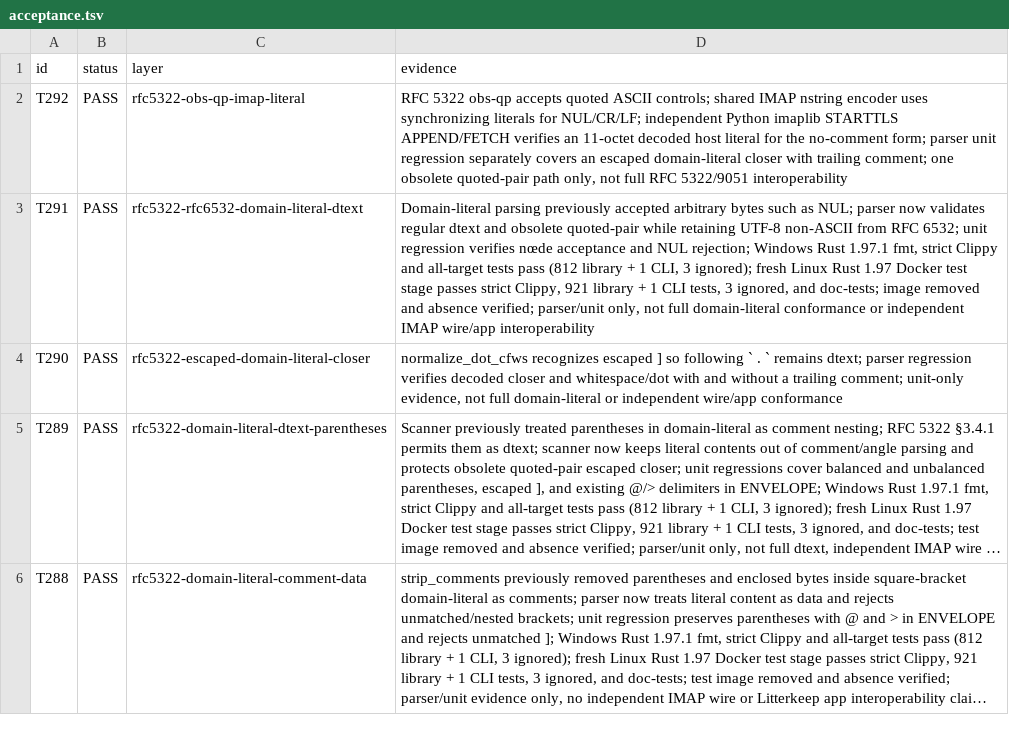
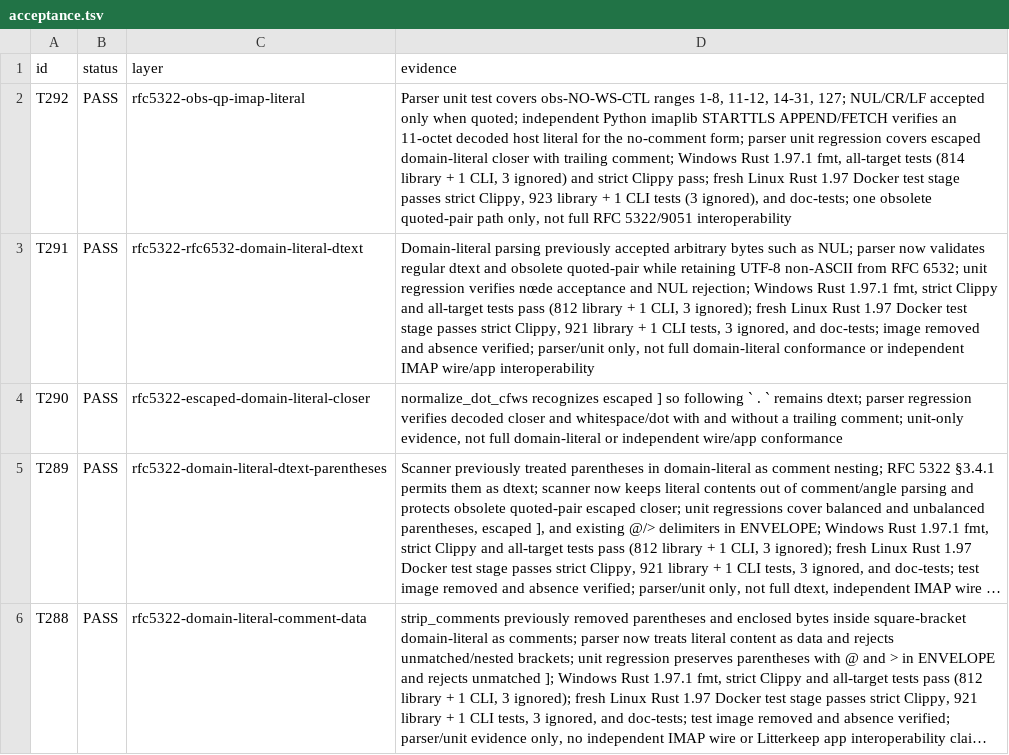
Before and after one commit to thepirateclub/litterkeep-server, a TSV file: docs/acceptance.tsv, drawn as a sheet; only a part is shown; long unchanged cells end in …; the diff names each change by its address in the sheet, - before the commit and + after, or states it on an @@ line.

Commit message:
test(mime): cover obsolete domain literal control ranges

```diff
--- a/docs/acceptance.tsv
+++ b/docs/acceptance.tsv
-D2 (evidence): RFC 5322 obs-qp accepts quoted ASCII controls; shared IMAP nstring encoder uses synchronizing literals for NUL/CR/LF; independent Python imaplib STARTTLS APPEND/FETCH verifies an 11-octet decoded host literal for the no-comment form; parser unit regression separately covers an escaped domain-literal closer with trailing comment; one obsolete…
+D2 (evidence): Parser unit test covers obs-NO-WS-CTL ranges 1-8, 11-12, 14-31, 127; NUL/CR/LF accepted only when quoted; independent Python imaplib STARTTLS APPEND/FETCH verifies an 11-octet decoded host literal for the no-comment form; parser unit regression covers escaped domain-literal closer with trailing comment; Windows Rust 1.97.1 fmt, all-target tests (814 library + 1 CLI, 3 ignored) and strict Clippy pass; fresh Linux Rust 1.97 Docker test stage passes strict Clippy, 923 library + 1 CLI tests (3 ignored), and doc-tests; one obsolete…
```
Also changed, not shown: 4 other files.
